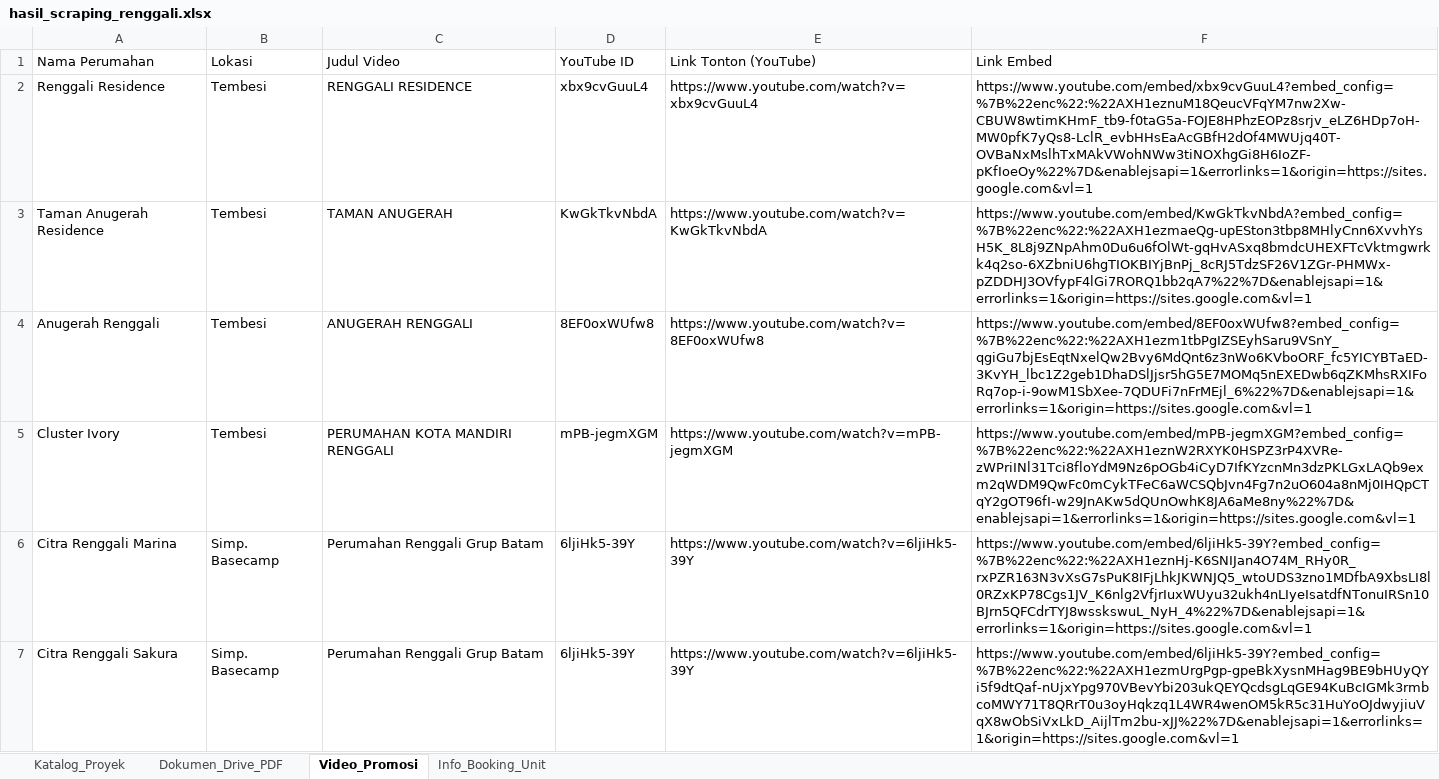
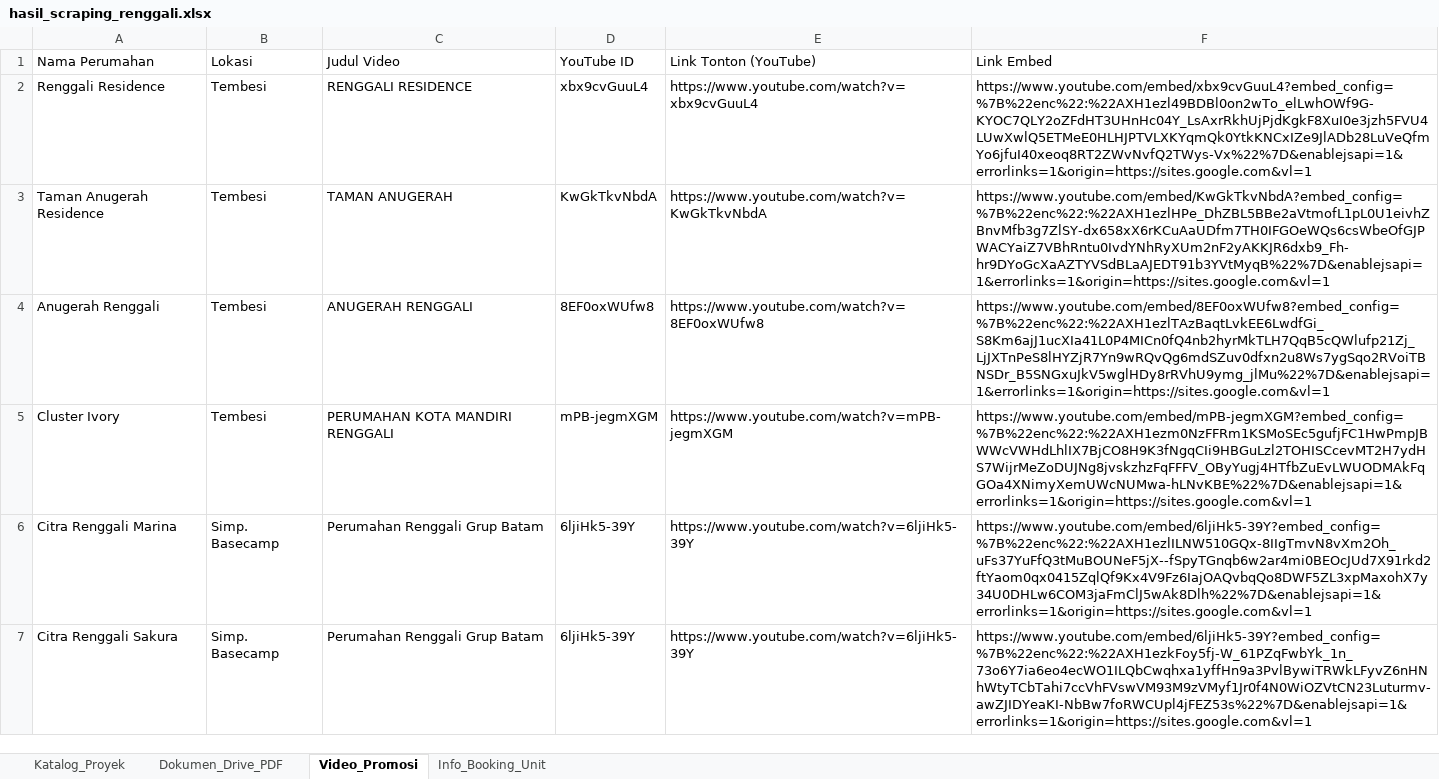
Before and after one commit to franssaut/scraprenggali, an Excel workbook: hasil_scraping_renggali.xlsx, sheet Video_Promosi, drawn as a sheet; only a part is shown; values as stored, in another font and other column widths than the file's, no borders; the diff covers the shown part only; the diff names each change by its address in the sheet, - before the commit and + after, or states it on an @@ line.

```diff
--- a/hasil_scraping_renggali.xlsx (sheet Video_Promosi)
+++ b/hasil_scraping_renggali.xlsx (sheet Video_Promosi)
-F2 (Link Embed): https://www.youtube.com/embed/xbx9cvGuuL4?embed_config=%7B%22enc%22:%22AXH1eznuM18QeucVFqYM7nw2Xw-CBUW8wtimKHmF_tb9-f0taG5a-FOJE8HPhzEOPz8srjv_eLZ6HDp7oH-MW0pfK7yQs8-LclR_evbHHsEaAcGBfH2dOf4MWUjq40T-OVBaNxMslhTxMAkVWohNWw3tiNOXhgGi8H6IoZF-pKfIoeOy%22%7D&enablejsapi=1&errorlinks=1&origin=https://sites.google.com&vl=1
+F2 (Link Embed): https://www.youtube.com/embed/xbx9cvGuuL4?embed_config=%7B%22enc%22:%22AXH1ezl49BDBl0on2wTo_elLwhOWf9G-KYOC7QLY2oZFdHT3UHnHc04Y_LsAxrRkhUjPjdKgkF8XuI0e3jzh5FVU4LUwXwlQ5ETMeE0HLHJPTVLXKYqmQk0YtkKNCxIZe9JlADb28LuVeQfmYo6jfuI40xeoq8RT2ZWvNvfQ2TWys-Vx%22%7D&enablejsapi=1&errorlinks=1&origin=https://sites.google.com&vl=1
-F3 (Link Embed): https://www.youtube.com/embed/KwGkTkvNbdA?embed_config=%7B%22enc%22:%22AXH1ezmaeQg-upESton3tbp8MHlyCnn6XvvhYsH5K_8L8j9ZNpAhm0Du6u6fOlWt-gqHvASxq8bmdcUHEXFTcVktmgwrkk4q2so-6XZbniU6hgTIOKBIYjBnPj_8cRJ5TdzSF26V1ZGr-PHMWx-pZDDHJ3OVfypF4lGi7RORQ1bb2qA7%22%7D&enablejsapi=1&errorlinks=1&origin=https://sites.google.com&vl=1
+F3 (Link Embed): https://www.youtube.com/embed/KwGkTkvNbdA?embed_config=%7B%22enc%22:%22AXH1ezlHPe_DhZBL5BBe2aVtmofL1pL0U1eivhZBnvMfb3g7ZlSY-dx658xX6rKCuAaUDfm7TH0IFGOeWQs6csWbeOfGJPWACYaiZ7VBhRntu0IvdYNhRyXUm2nF2yAKKJR6dxb9_Fh-hr9DYoGcXaAZTYVSdBLaAJEDT91b3YVtMyqB%22%7D&enablejsapi=1&errorlinks=1&origin=https://sites.google.com&vl=1
-F4 (Link Embed): https://www.youtube.com/embed/8EF0oxWUfw8?embed_config=%7B%22enc%22:%22AXH1ezm1tbPgIZSEyhSaru9VSnY_qgiGu7bjEsEqtNxelQw2Bvy6MdQnt6z3nWo6KVboORF_fc5YICYBTaED-3KvYH_lbc1Z2geb1DhaDSlJjsr5hG5E7MOMq5nEXEDwb6qZKMhsRXIFoRq7op-i-9owM1SbXee-7QDUFi7nFrMEjl_6%22%7D&enablejsapi=1&errorlinks=1&origin=https://sites.google.com&vl=1
+F4 (Link Embed): https://www.youtube.com/embed/8EF0oxWUfw8?embed_config=%7B%22enc%22:%22AXH1ezlTAzBaqtLvkEE6LwdfGi_S8Km6ajJ1ucXIa41L0P4MICn0fQ4nb2hyrMkTLH7QqB5cQWlufp21Zj_LjJXTnPeS8lHYZjR7Yn9wRQvQg6mdSZuv0dfxn2u8Ws7ygSqo2RVoiTBNSDr_B5SNGxuJkV5wglHDy8rRVhU9ymg_jlMu%22%7D&enablejsapi=1&errorlinks=1&origin=https://sites.google.com&vl=1
-F5 (Link Embed): https://www.youtube.com/embed/mPB-jegmXGM?embed_config=%7B%22enc%22:%22AXH1eznW2RXYK0HSPZ3rP4XVRe-zWPriINl31Tci8floYdM9Nz6pOGb4iCyD7IfKYzcnMn3dzPKLGxLAQb9exm2qWDM9QwFc0mCykTFeC6aWCSQbJvn4Fg7n2uO604a8nMj0IHQpCTqY2gOT96fI-w29JnAKw5dQUnOwhK8JA6aMe8ny%22%7D&enablejsapi=1&errorlinks=1&origin=https://sites.google.com&vl=1
+F5 (Link Embed): https://www.youtube.com/embed/mPB-jegmXGM?embed_config=%7B%22enc%22:%22AXH1ezm0NzFFRm1KSMoSEc5gufjFC1HwPmpJBWWcVWHdLhlIX7BjCO8H9K3fNgqCIi9HBGuLzl2TOHISCcevMT2H7ydHS7WijrMeZoDUJNg8jvskzhzFqFFFV_OByYugj4HTfbZuEvLWUODMAkFqGOa4XNimyXemUWcNUMwa-hLNvKBE%22%7D&enablejsapi=1&errorlinks=1&origin=https://sites.google.com&vl=1
-F6 (Link Embed): https://www.youtube.com/embed/6ljiHk5-39Y?embed_config=%7B%22enc%22:%22AXH1eznHj-K6SNIJan4O74M_RHy0R_rxPZR163N3vXsG7sPuK8IFjLhkJKWNJQ5_wtoUDS3zno1MDfbA9XbsLI8l0RZxKP78Cgs1JV_K6nlg2VfjrIuxWUyu32ukh4nLIyeIsatdfNTonuIRSn10BJrn5QFCdrTYJ8wsskswuL_NyH_4%22%7D&enablejsapi=1&errorlinks=1&origin=https://sites.google.com&vl=1
+F6 (Link Embed): https://www.youtube.com/embed/6ljiHk5-39Y?embed_config=%7B%22enc%22:%22AXH1ezlILNW510GQx-8IIgTmvN8vXm2Oh_uFs37YuFfQ3tMuBOUNeF5jX--fSpyTGnqb6w2ar4mi0BEOcJUd7X91rkd2ftYaom0qx0415ZqlQf9Kx4V9Fz6IajOAQvbqQo8DWF5ZL3xpMaxohX7y34U0DHLw6COM3jaFmClJ5wAk8Dlh%22%7D&enablejsapi=1&errorlinks=1&origin=https://sites.google.com&vl=1
-F7 (Link Embed): https://www.youtube.com/embed/6ljiHk5-39Y?embed_config=%7B%22enc%22:%22AXH1ezmUrgPgp-gpeBkXysnMHag9BE9bHUyQYi5f9dtQaf-nUjxYpg970VBevYbi203ukQEYQcdsgLqGE94KuBcIGMk3rmbcoMWY71T8QRrT0u3oyHqkzq1L4WR4wenOM5kR5c31HuYoOJdwyjiuVqX8wObSiVxLkD_AijlTm2bu-xJJ%22%7D&enablejsapi=1&errorlinks=1&origin=https://sites.google.com&vl=1
+F7 (Link Embed): https://www.youtube.com/embed/6ljiHk5-39Y?embed_config=%7B%22enc%22:%22AXH1ezkFoy5fj-W_61PZqFwbYk_1n_73o6Y7ia6eo4ecWO1ILQbCwqhxa1yffHn9a3PvlBywiTRWkLFyvZ6nHNhWtyTCbTahi7ccVhFVswVM93M9zVMyf1Jr0f4N0WiOZVtCN23Luturmv-awZJIDYeaKI-NbBw7foRWCUpl4jFEZ53s%22%7D&enablejsapi=1&errorlinks=1&origin=https://sites.google.com&vl=1
```
Also changed, not shown: 5 edited cells elsewhere in this sheet, sheet Katalog_Proyek, 3 other files.
